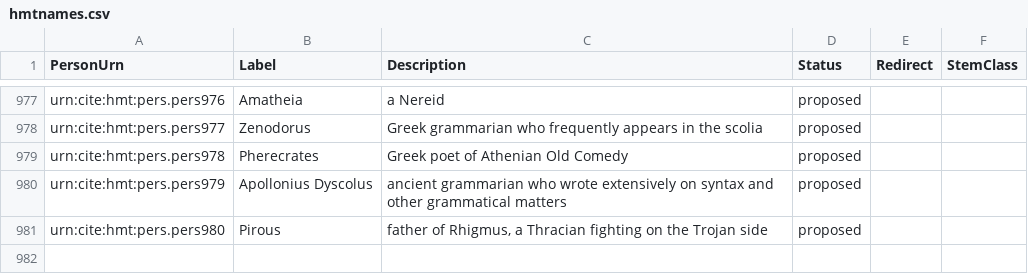
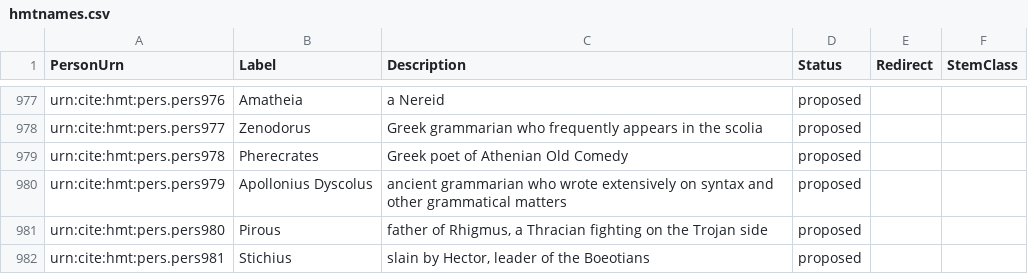
Before and after one commit to homermultitext/hmt-authlists, a CSV file: data/hmtnames.csv, drawn as a sheet; only a part is shown, gaps mark what is left out; the diff names each change by its address in the sheet, - before the commit and + after, or states it on an @@ line.

Commit message:
Update hmtnames.csv
added Stichius

```diff
--- a/data/hmtnames.csv
+++ b/data/hmtnames.csv
+row 982: urn:cite:hmt:pers.pers981 | Stichius | slain by Hector, leader of the Boeotians | proposed
```
